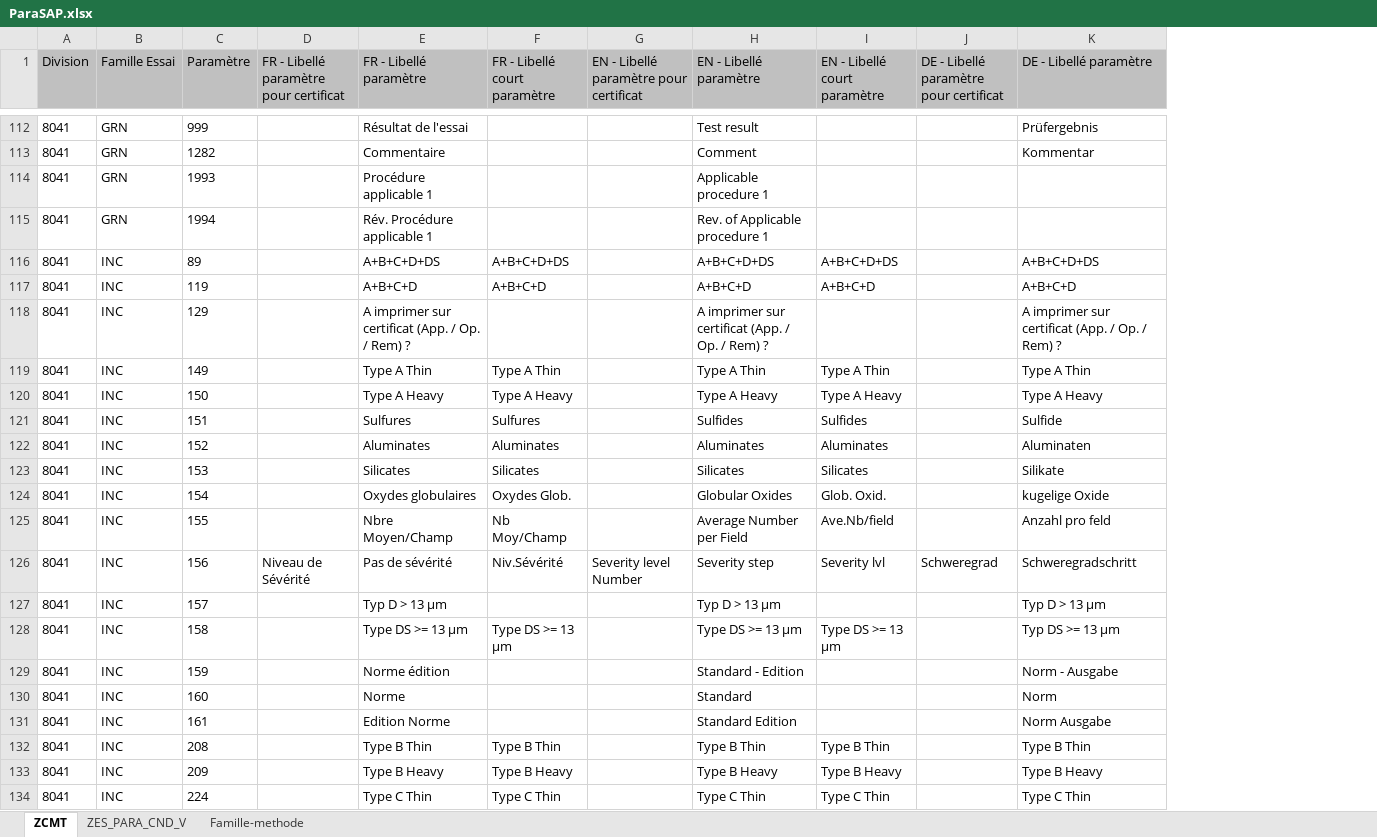
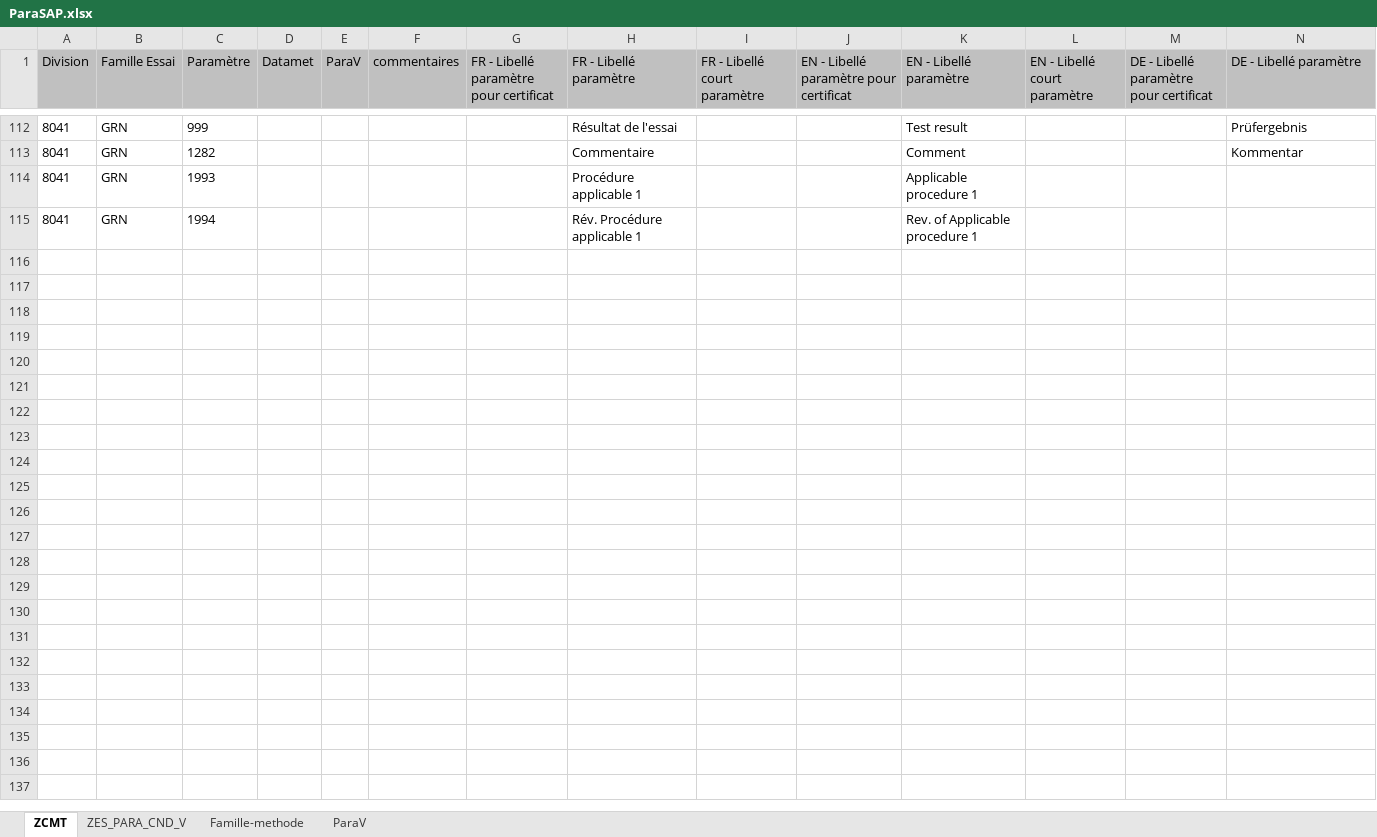
Before and after one commit to AlcyonTaf/Datamet, an Excel workbook: SAP/ParaSAP.xlsx, sheet ZCMT, drawn as a sheet; only a part is shown, gaps mark what is left out; values as stored, in another font and other column widths than the file's, no borders; table styles not drawn; removed rows and columns are numbered as before the commit, all else as after; rows hold the shown columns only; the diff covers the shown part only; the diff names each change by its address in the sheet, - before the commit and + after, or states it on an @@ line.

Commit message:
Essai formatage donnée de Datame pour SAP

```diff
--- a/SAP/ParaSAP.xlsx (sheet ZCMT)
+++ b/SAP/ParaSAP.xlsx (sheet ZCMT)
+sheet tab: ParaV
+column D (Datamet), empty
+column E (ParaV), empty
+column F (commentaires), empty
@@ row 116 hidden: 8041 | INC | 89 |  | A+B+C+D+DS | A+B+C+D+DS |  | A+B+C+D+DS | A+B+C+D+DS |  | A+B+C+D+DS @@
@@ row 117 hidden: 8041 | INC | 119 |  | A+B+C+D | A+B+C+D |  | A+B+C+D | A+B+C+D |  | A+B+C+D @@
@@ row 118 hidden: 8041 | INC | 129 |  | A imprimer sur certificat (App. / Op. / Rem) ? |  |  | A imprimer sur certificat (App. / Op. / Rem) ? |  |  | A imprimer sur certificat (App. / Op. / Rem) ? @@
@@ row 119 hidden: 8041 | INC | 149 |  | Type A Thin | Type A Thin |  | Type A Thin | Type A Thin |  | Type A Thin @@
@@ row 120 hidden: 8041 | INC | 150 |  | Type A Heavy | Type A Heavy |  | Type A Heavy | Type A Heavy |  | Type A Heavy @@
@@ row 121 hidden: 8041 | INC | 151 |  | Sulfures | Sulfures |  | Sulfides | Sulfides |  | Sulfide @@
@@ row 122 hidden: 8041 | INC | 152 |  | Aluminates | Aluminates |  | Aluminates | Aluminates |  | Aluminaten @@
@@ row 123 hidden: 8041 | INC | 153 |  | Silicates | Silicates |  | Silicates | Silicates |  | Silikate @@
@@ row 124 hidden: 8041 | INC | 154 |  | Oxydes globulaires | Oxydes Glob. |  | Globular Oxides | Glob. Oxid. |  | kugelige Oxide @@
@@ row 125 hidden: 8041 | INC | 155 |  | Nbre Moyen/Champ | Nb Moy/Champ |  | Average Number per Field | Ave.Nb/field |  | Anzahl pro feld @@
@@ row 126 hidden: 8041 | INC | 156 | Niveau de Sévérité | Pas de sévérité | Niv.Sévérité | Severity level Number | Severity step | Severity lvl | Schweregrad | Schweregradschritt @@
@@ row 127 hidden: 8041 | INC | 157 |  | Typ D > 13 µm |  |  | Typ D > 13 µm |  |  | Typ D > 13 µm @@
@@ row 128 hidden: 8041 | INC | 158 |  | Type DS >= 13 µm | Type DS >= 13 µm |  | Type DS >= 13 µm | Type DS >= 13 µm |  | Typ DS >= 13 µm @@
@@ row 129 hidden: 8041 | INC | 159 |  | Norme édition |  |  | Standard - Edition |  |  | Norm - Ausgabe @@
@@ row 130 hidden: 8041 | INC | 160 |  | Norme |  |  | Standard |  |  | Norm @@
@@ row 131 hidden: 8041 | INC | 161 |  | Edition Norme |  |  | Standard Edition |  |  | Norm Ausgabe @@
@@ row 132 hidden: 8041 | INC | 208 |  | Type B Thin | Type B Thin |  | Type B Thin | Type B Thin |  | Type B Thin @@
@@ row 133 hidden: 8041 | INC | 209 |  | Type B Heavy | Type B Heavy |  | Type B Heavy | Type B Heavy |  | Type B Heavy @@
@@ row 134 hidden: 8041 | INC | 224 |  | Type C Thin | Type C Thin |  | Type C Thin | Type C Thin |  | Type C Thin @@
```
Also changed, not shown: 5 removed rows, 212 hidden or unhidden rows and cell formats elsewhere in this sheet, sheet ZES_PARA_CND_V, hidden cells, 5 other files.
